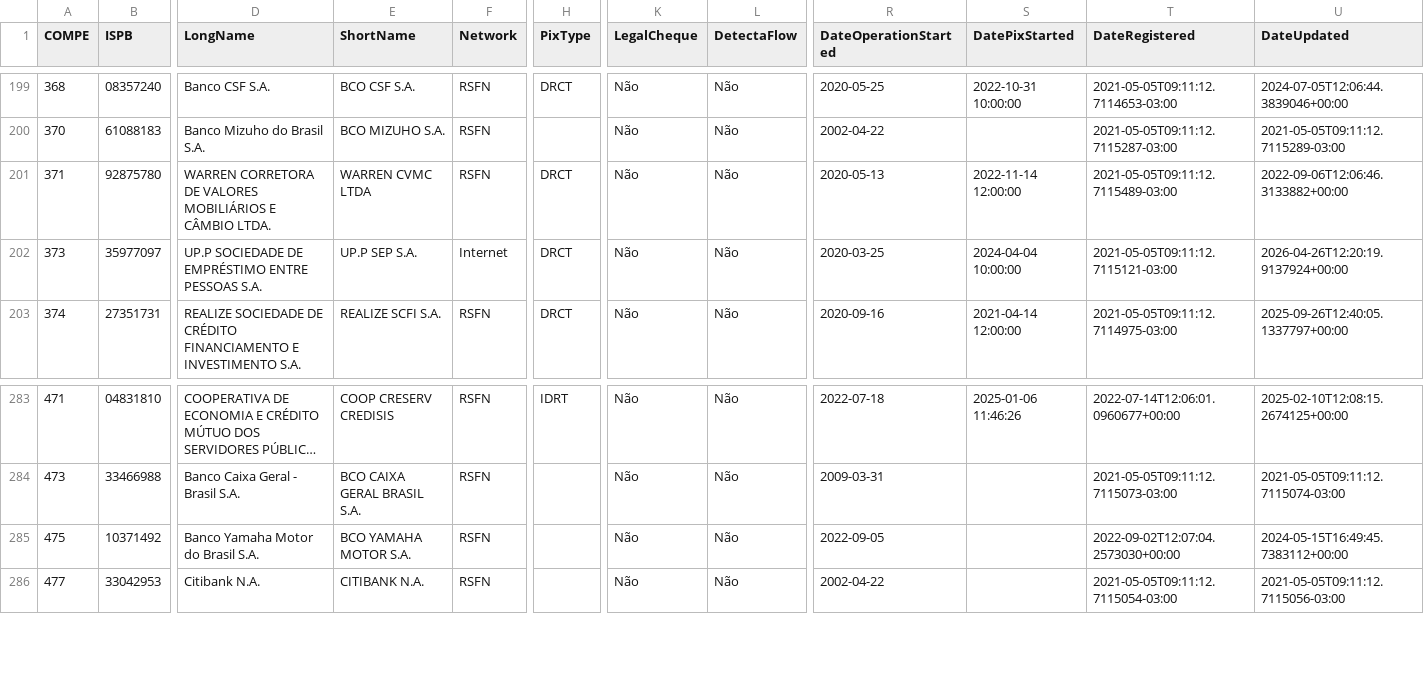
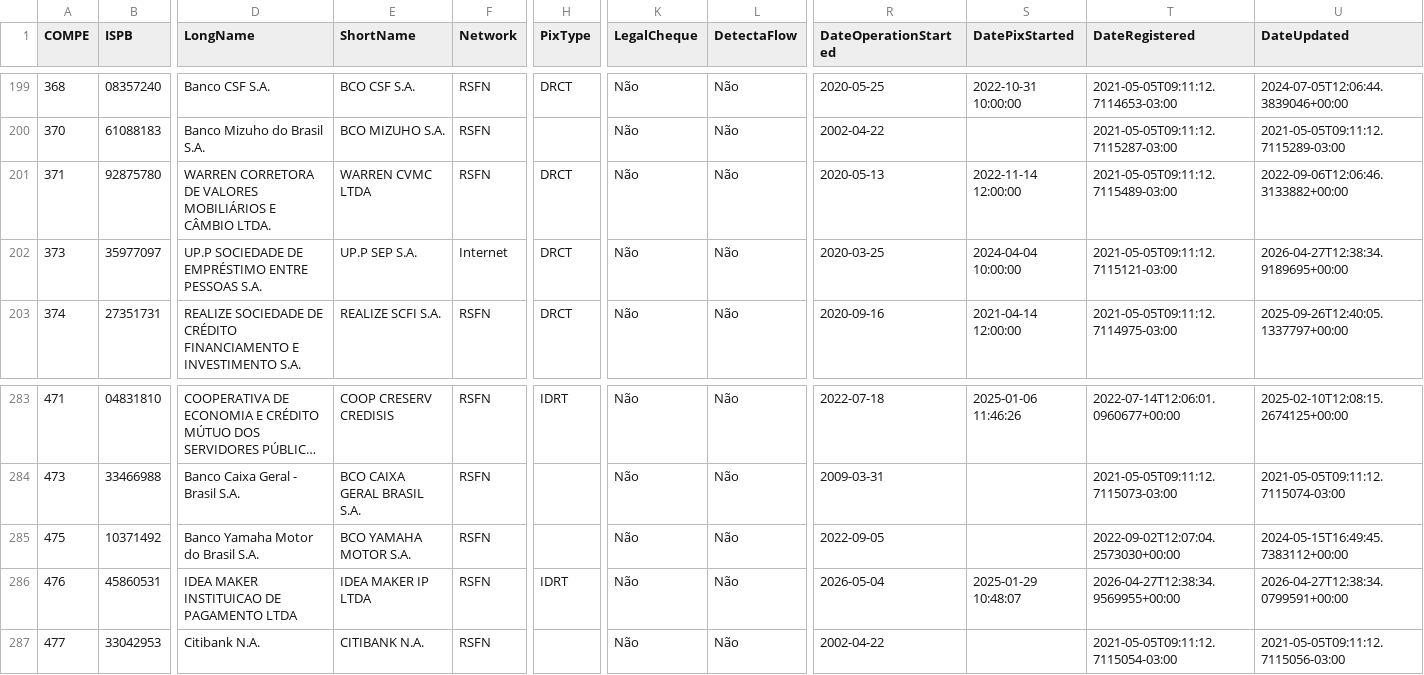
Before and after one commit to guibranco/BancosBrasileiros, a CSV file: data/bancos.csv, drawn as a sheet; only a part is shown, gaps mark what is left out; long unchanged cells end in …; rows hold the shown columns only; the diff names each change by its address in the sheet, - before the commit and + after, or states it on an @@ line.

```diff
--- a/data/bancos.csv
+++ b/data/bancos.csv
-U202 (DateUpdated): 2026-04-26T12:20:19.9137924+00:00
+U202 (DateUpdated): 2026-04-27T12:38:34.9189695+00:00
+row 286: 476 | 45860531 | IDEA MAKER INSTITUICAO DE PAGAMENTO LTDA | IDEA MAKER IP LTDA | RSFN | IDRT | Não | Não | 2026-05-04 | 2025-01-29 10:48:07 | 2026-04-27T12:38:34.9569955+00:00 | 2026-04-27T12:38:34.0799591+00:00
```
Also changed, not shown: 5 other files.
